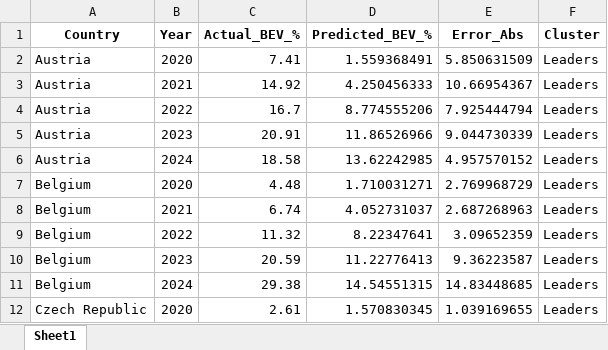
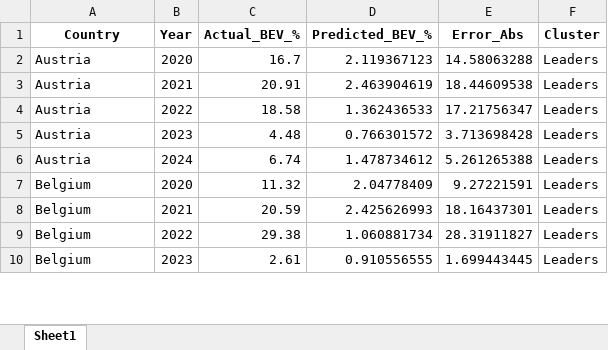
Before and after one commit to dishaxgh/Battery-Electric-Vehicle-Forecasting-BEV-, an Excel workbook: Codes/Trial 1/Trial1_LSTM_Leaders_Results.xlsx, sheet Sheet1, drawn as a sheet; only a part is shown; values as stored, in another font and other column widths than the file's, no borders; removed rows and columns are numbered as before the commit, all else as after; the diff covers the shown part only; the diff names each change by its address in the sheet, - before the commit and + after, or states it on an @@ line.

```diff
--- a/Codes/Trial 1/Trial1_LSTM_Leaders_Results.xlsx (sheet Sheet1)
+++ b/Codes/Trial 1/Trial1_LSTM_Leaders_Results.xlsx (sheet Sheet1)
-row 2: Austria | 2020 | 7.41 | 1.559368491 | 5.850631509 | Leaders
-row 3: Austria | 2021 | 14.92 | 4.250456333 | 10.66954367 | Leaders
-B2 (Year): 2022
+B2 (Year): 2020
-D2 (Predicted_BEV_%): 8.774555206
+D2 (Predicted_BEV_%): 2.119367123
-E2 (Error_Abs): 7.925444794
+E2 (Error_Abs): 14.58063288
-B3 (Year): 2023
+B3 (Year): 2021
-D3 (Predicted_BEV_%): 11.86526966
+D3 (Predicted_BEV_%): 2.463904619
-E3 (Error_Abs): 9.044730339
+E3 (Error_Abs): 18.44609538
-B4 (Year): 2024
+B4 (Year): 2022
-D4 (Predicted_BEV_%): 13.62242985
+D4 (Predicted_BEV_%): 1.362436533
-E4 (Error_Abs): 4.957570152
+E4 (Error_Abs): 17.21756347
-A5:A6 (Country): Belgium
+A5:A6 (Country): Austria
-B5 (Year): 2020
+B5 (Year): 2023
-D5 (Predicted_BEV_%): 1.710031271
+D5 (Predicted_BEV_%): 0.766301572
-E5 (Error_Abs): 2.769968729
+E5 (Error_Abs): 3.713698428
-B6 (Year): 2021
+B6 (Year): 2024
-D6 (Predicted_BEV_%): 4.052731037
+D6 (Predicted_BEV_%): 1.478734612
-E6 (Error_Abs): 2.687268963
+E6 (Error_Abs): 5.261265388
-B7 (Year): 2022
+B7 (Year): 2020
-D7 (Predicted_BEV_%): 8.22347641
+D7 (Predicted_BEV_%): 2.04778409
-E7 (Error_Abs): 3.09652359
+E7 (Error_Abs): 9.27221591
-B8 (Year): 2023
+B8 (Year): 2021
-D8 (Predicted_BEV_%): 11.22776413
+D8 (Predicted_BEV_%): 2.425626993
-E8 (Error_Abs): 9.36223587
+E8 (Error_Abs): 18.16437301
-B9 (Year): 2024
+B9 (Year): 2022
-D9 (Predicted_BEV_%): 14.54551315
+D9 (Predicted_BEV_%): 1.060881734
-E9 (Error_Abs): 14.83448685
+E9 (Error_Abs): 28.31911827
-A10 (Country): Czech Republic
+A10 (Country): Belgium
-B10 (Year): 2020
+B10 (Year): 2023
-D10 (Predicted_BEV_%): 1.570830345
+D10 (Predicted_BEV_%): 0.910556555
-E10 (Error_Abs): 1.039169655
+E10 (Error_Abs): 1.699443445
```
Also changed, not shown: 2 added rows and 200 edited cells elsewhere in this sheet, Codes/Trial 1/Trial1_LSTM_Followers_Results.xlsx, Codes/Trial 2/Trial2_LSTM_Followers_Results.xlsx, 17 other files.
